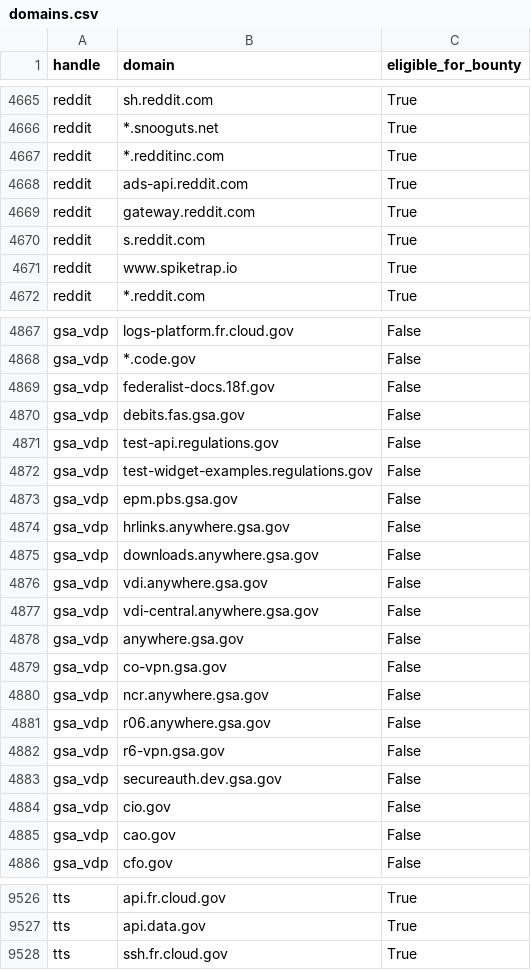
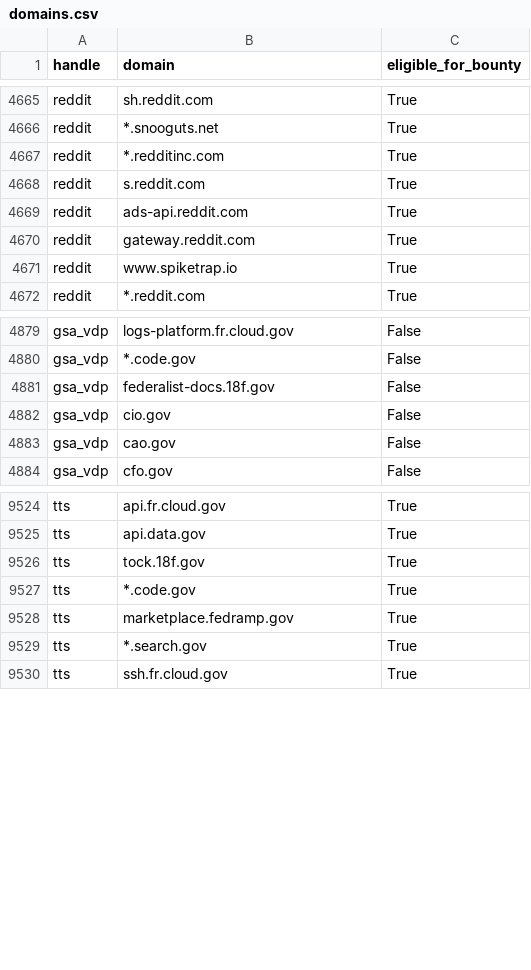
Before and after one commit to atxiii/h1domains, a CSV file: domains.csv, drawn as a sheet; only a part is shown, gaps mark what is left out; the diff covers the shown part only.

```diff
--- a/domains.csv
+++ b/domains.csv
@@ -4667,5 +4667,5 @@ reddit,*.snooguts.net,True
 reddit,*.redditinc.com,True
+reddit,s.reddit.com,True
 reddit,ads-api.reddit.com,True
 reddit,gateway.reddit.com,True
-reddit,s.reddit.com,True
 reddit,www.spiketrap.io,True
@@ -4869,16 +4881,2 @@ gsa_vdp,*.code.gov,False
 gsa_vdp,federalist-docs.18f.gov,False
-gsa_vdp,debits.fas.gsa.gov,False
-gsa_vdp,test-api.regulations.gov,False
-gsa_vdp,test-widget-examples.regulations.gov,False
-gsa_vdp,epm.pbs.gsa.gov,False
-gsa_vdp,hrlinks.anywhere.gsa.gov,False
-gsa_vdp,downloads.anywhere.gsa.gov,False
-gsa_vdp,vdi.anywhere.gsa.gov,False
-gsa_vdp,vdi-central.anywhere.gsa.gov,False
-gsa_vdp,anywhere.gsa.gov,False
-gsa_vdp,co-vpn.gsa.gov,False
-gsa_vdp,ncr.anywhere.gsa.gov,False
-gsa_vdp,r06.anywhere.gsa.gov,False
-gsa_vdp,r6-vpn.gsa.gov,False
-gsa_vdp,secureauth.dev.gsa.gov,False
 gsa_vdp,cio.gov,False
@@ -9527,2 +9525,6 @@ tts,api.fr.cloud.gov,True
 tts,api.data.gov,True
+tts,tock.18f.gov,True
+tts,*.code.gov,True
+tts,marketplace.fedramp.gov,True
+tts,*.search.gov,True
 tts,ssh.fr.cloud.gov,True
```
Also changed, not shown: 12 added rows and 8 moved rows elsewhere in this file, 3 other files.
